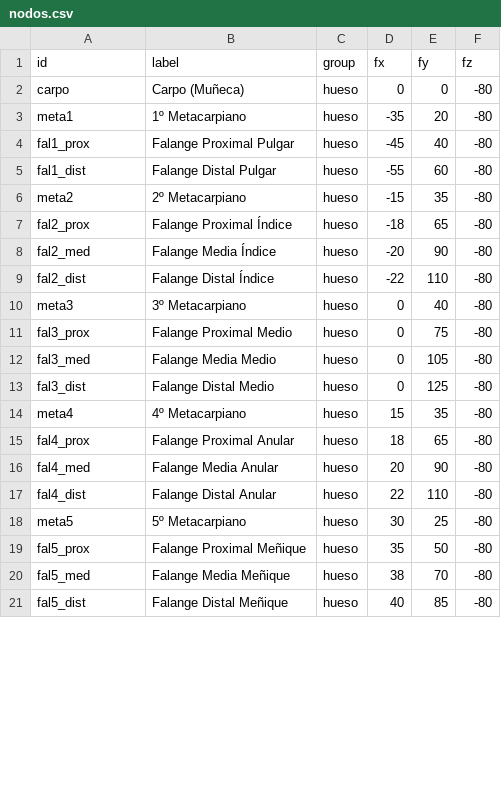
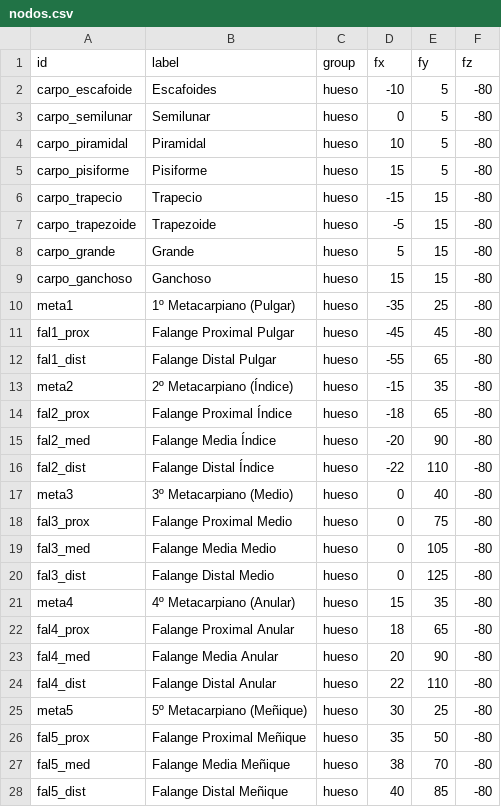
Before and after one commit to Inma656/Mapa-anatomico, a CSV file: nodos.csv, drawn as a sheet; only a part is shown; the diff covers the shown part only.

Commit message:
nodos.csv

```diff
--- a/nodos.csv
+++ b/nodos.csv
@@ -1,7 +1,14 @@
 id,label,group,fx,fy,fz
-carpo,Carpo (Muñeca),hueso,0,0,-80
-meta1,1º Metacarpiano,hueso,-35,20,-80
-fal1_prox,Falange Proximal Pulgar,hueso,-45,40,-80
-fal1_dist,Falange Distal Pulgar,hueso,-55,60,-80
-meta2,2º Metacarpiano,hueso,-15,35,-80
+carpo_escafoide,Escafoides,hueso,-10,5,-80
+carpo_semilunar,Semilunar,hueso,0,5,-80
+carpo_piramidal,Piramidal,hueso,10,5,-80
+carpo_pisiforme,Pisiforme,hueso,15,5,-80
+carpo_trapecio,Trapecio,hueso,-15,15,-80
+carpo_trapezoide,Trapezoide,hueso,-5,15,-80
+carpo_grande,Grande,hueso,5,15,-80
+carpo_ganchoso,Ganchoso,hueso,15,15,-80
+meta1,1º Metacarpiano (Pulgar),hueso,-35,25,-80
+fal1_prox,Falange Proximal Pulgar,hueso,-45,45,-80
+fal1_dist,Falange Distal Pulgar,hueso,-55,65,-80
+meta2,2º Metacarpiano (Índice),hueso,-15,35,-80
 fal2_prox,Falange Proximal Índice,hueso,-18,65,-80
@@ -9,3 +16,3 @@ fal2_med,Falange Media Índice,hueso,-20,90,-80
 fal2_dist,Falange Distal Índice,hueso,-22,110,-80
-meta3,3º Metacarpiano,hueso,0,40,-80
+meta3,3º Metacarpiano (Medio),hueso,0,40,-80
 fal3_prox,Falange Proximal Medio,hueso,0,75,-80
@@ -13,3 +20,3 @@ fal3_med,Falange Media Medio,hueso,0,105,-80
 fal3_dist,Falange Distal Medio,hueso,0,125,-80
-meta4,4º Metacarpiano,hueso,15,35,-80
+meta4,4º Metacarpiano (Anular),hueso,15,35,-80
 fal4_prox,Falange Proximal Anular,hueso,18,65,-80
@@ -17,3 +24,3 @@ fal4_med,Falange Media Anular,hueso,20,90,-80
 fal4_dist,Falange Distal Anular,hueso,22,110,-80
-meta5,5º Metacarpiano,hueso,30,25,-80
+meta5,5º Metacarpiano (Meñique),hueso,30,25,-80
 fal5_prox,Falange Proximal Meñique,hueso,35,50,-80
```
Also changed, not shown: 22 added rows and 13 edited cells elsewhere in this file.
